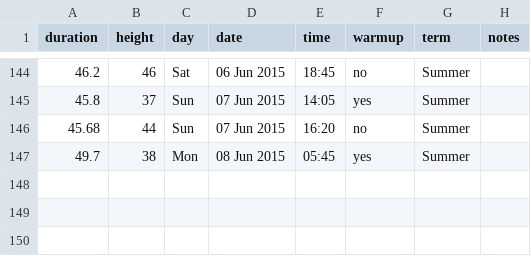
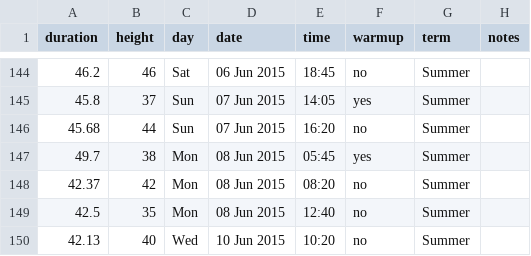
Before and after one commit to scevans/coffee-data, a CSV file: coffee-data.csv, drawn as a sheet; only a part is shown, gaps mark what is left out; the diff names each change by its address in the sheet, - before the commit and + after, or states it on an @@ line.

```diff
--- a/coffee-data.csv
+++ b/coffee-data.csv
+row 148: 42.37 | 42 | Mon | 08 Jun 2015 | 08:20 | no | Summer
+row 149: 42.5 | 35 | Mon | 08 Jun 2015 | 12:40 | no | Summer
+row 150: 42.13 | 40 | Wed | 10 Jun 2015 | 10:20 | no | Summer
```
Also changed, not shown: 7 other files.
